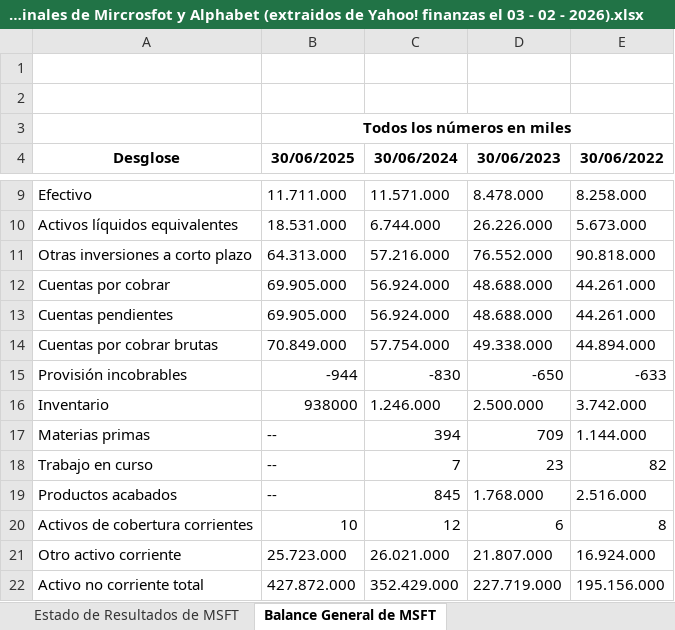
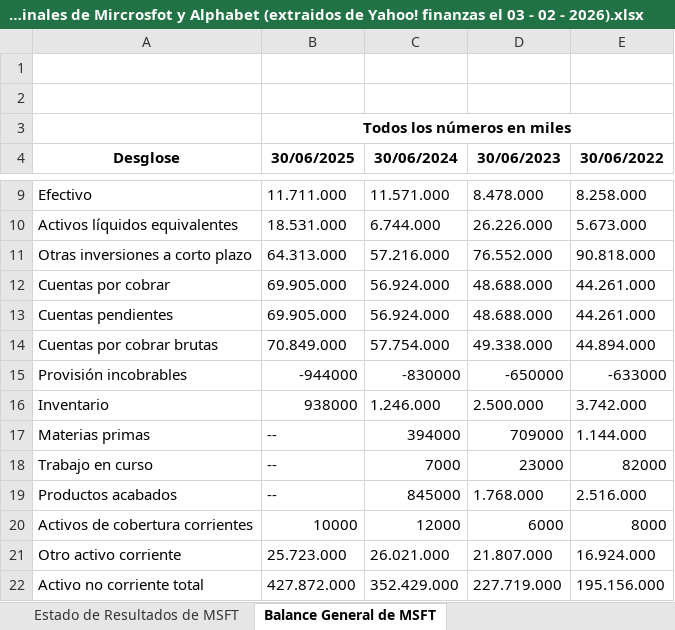
Before and after one commit to Marcio26Mallqui/Proyectos-de-An-lisis-Financiero-Aplicado, an Excel workbook: Análisis financiero de Microsoft y Alphabet/Datos originales de Mircrosfot y Alphabet (extraidos de Yahoo! finanzas el 03 - 02 - 2026).xlsx, sheet Balance General de MSFT, drawn as a sheet; only a part is shown, gaps mark what is left out; values as stored, in another font and other column widths than the file's, no borders; the diff names each change by its address in the sheet, - before the commit and + after, or states it on an @@ line.

```diff
--- a/Análisis financiero de Microsoft y Alphabet/Datos originales de Mircrosfot y Alphabet (extraidos de Yahoo! finanzas el 03 - 02 - 2026).xlsx (sheet Balance General de MSFT)
+++ b/Análisis financiero de Microsoft y Alphabet/Datos originales de Mircrosfot y Alphabet (extraidos de Yahoo! finanzas el 03 - 02 - 2026).xlsx (sheet Balance General de MSFT)
-B15 (30/06/2025): -944
+B15 (30/06/2025): -944000
-C15 (30/06/2024): -830
+C15 (30/06/2024): -830000
-D15 (30/06/2023): -650
+D15 (30/06/2023): -650000
-E15 (30/06/2022): -633
+E15 (30/06/2022): -633000
-C17 (30/06/2024): 394
+C17 (30/06/2024): 394000
-D17 (30/06/2023): 709
+D17 (30/06/2023): 709000
-C18 (30/06/2024): 7
+C18 (30/06/2024): 7000
-D18 (30/06/2023): 23
+D18 (30/06/2023): 23000
-E18 (30/06/2022): 82
+E18 (30/06/2022): 82000
-C19 (30/06/2024): 845
+C19 (30/06/2024): 845000
-B20 (30/06/2025): 10
+B20 (30/06/2025): 10000
-C20 (30/06/2024): 12
+C20 (30/06/2024): 12000
-D20 (30/06/2023): 6
+D20 (30/06/2023): 6000
-E20 (30/06/2022): 8
+E20 (30/06/2022): 8000
```
Also changed, not shown: sheet Estado de Resultados de MSFT, sheet Estado de Resultados de GOOG, sheet Balance General de GOOG, 1 other file.
